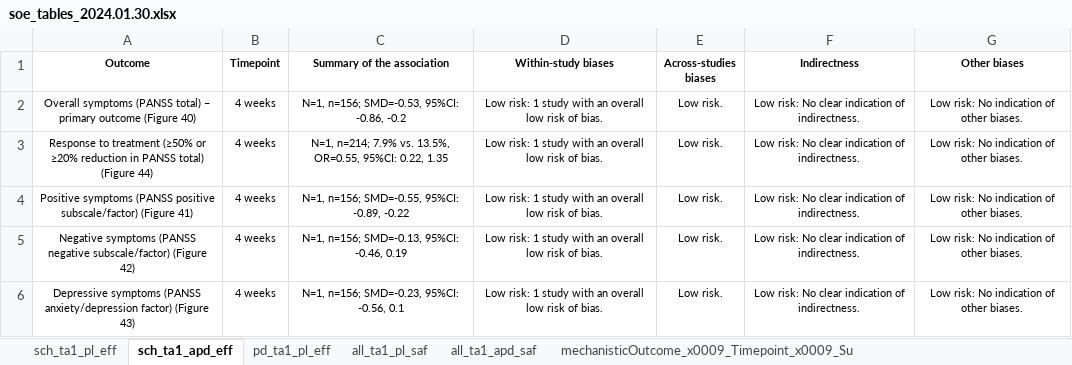
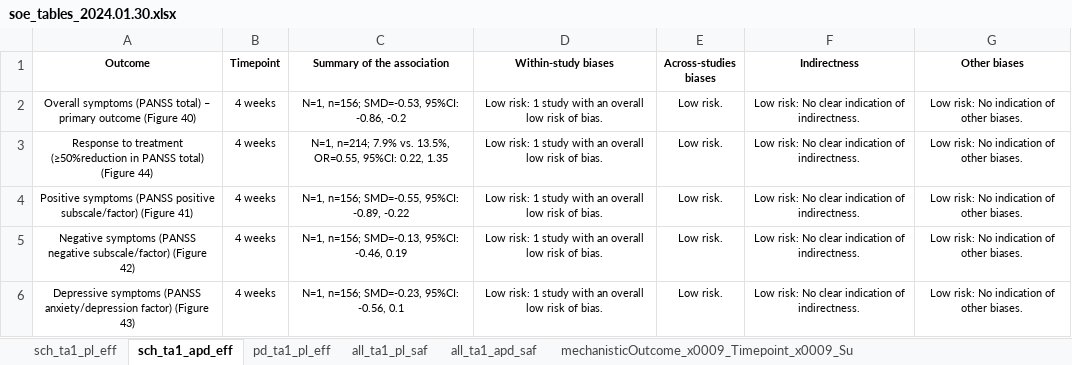
Before and after one commit to covidence/LSR3_taar1_H, an Excel workbook: data/soe_tables_2024.01.30.xlsx, sheet sch_ta1_apd_eff, drawn as a sheet; values as stored, in another font and other column widths than the file's, no borders; the diff names each change by its address in the sheet, - before the commit and + after, or states it on an @@ line.

```diff
--- a/data/soe_tables_2024.01.30.xlsx (sheet sch_ta1_apd_eff)
+++ b/data/soe_tables_2024.01.30.xlsx (sheet sch_ta1_apd_eff)
-A3 (Outcome): …to treatment (≥50% or ≥20% reduction in PANSS…
+A3 (Outcome): …to treatment (≥50%reduction in PANSS…
```
Also changed, not shown: sheet all_ta1_pl_saf, sheet all_ta1_apd_saf, sheet mechanisticOutcome_x0009_Timepoint_x0009_Su, sheet sch_ta1_pl_eff, data/data_2024-01-22_LSR3_H.xlsx, data/data_doses_2024-01-22_LSR3_H.xlsx, 4 other files.
